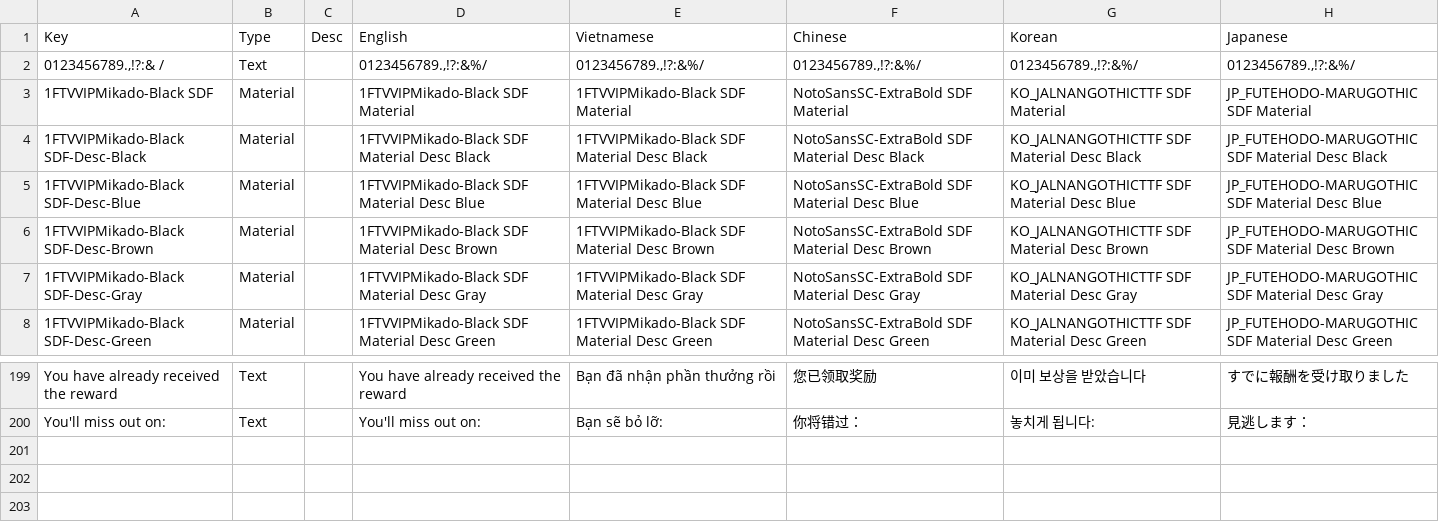
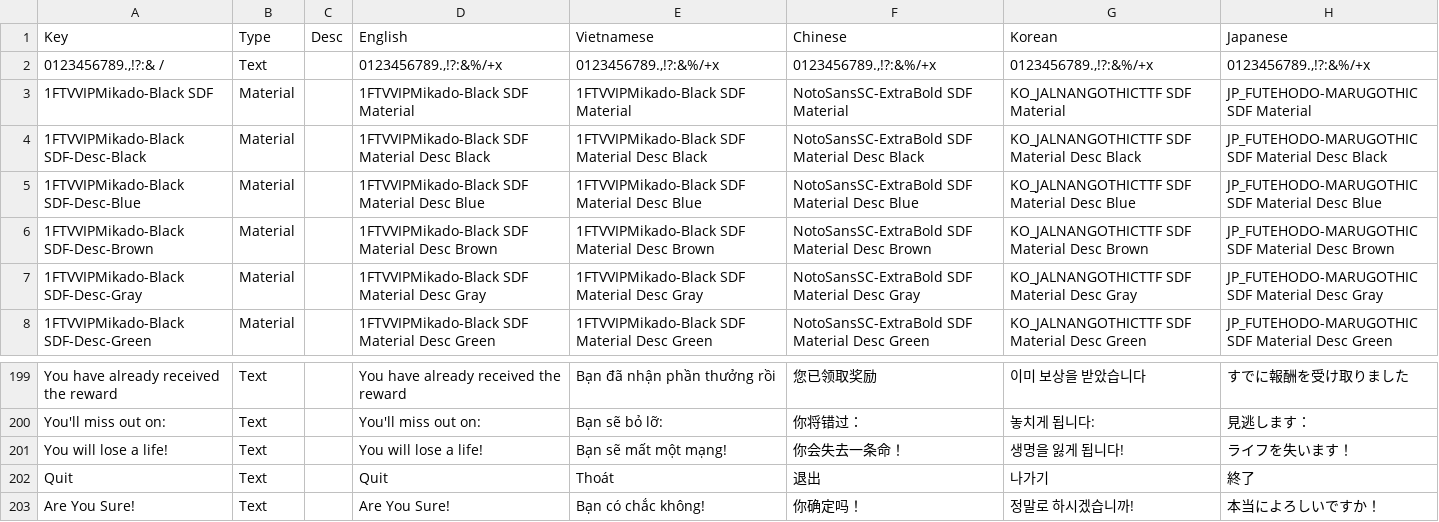
Before and after one commit to PolarisGameStudio/GrillSort3, a CSV file: Localization/LocalizationExport.csv, drawn as a sheet; only a part is shown, gaps mark what is left out.

```diff
--- a/Localization/LocalizationExport.csv
+++ b/Localization/LocalizationExport.csv
@@ -1,3 +1,3 @@
 Key,Type,Desc,English,Vietnamese,Chinese,Korean,Japanese
-"0123456789.,!?:& /",Text,,"0123456789.,!?:&%/","0123456789.,!?:&%/","0123456789.,!?:&%/","0123456789.,!?:&%/","0123456789.,!?:&%/"
+"0123456789.,!?:& /",Text,,"0123456789.,!?:&%/+x","0123456789.,!?:&%/+x","0123456789.,!?:&%/+x","0123456789.,!?:&%/+x","0123456789.,!?:&%/+x"
 1FTVVIPMikado-Black SDF,Material,,1FTVVIPMikado-Black SDF Material,1FTVVIPMikado-Black SDF Material,NotoSansSC-ExtraBold SDF Material,KO_JALNANGOTHICTTF SDF Material,JP_FUTEHODO-MARUGOTHIC SDF Material
@@ -200 +200,4 @@ You have already received the reward,Text,,You have already received the reward,
 You'll miss out on:,Text,,You'll miss out on:,Bạn sẽ bỏ lỡ:,你将错过：,놓치게 됩니다:,見逃します：
+"You will lose a life!","Text",,"You will lose a life!","Bạn sẽ mất một mạng!","你会失去一条命！","생명을 잃게 됩니다!","ライフを失います！"
+"Quit","Text",,"Quit","Thoát","退出","나가기","終了"
+"Are You Sure!","Text",,"Are You Sure!","Bạn có chắc không!","你确定吗！","정말로 하시겠습니까!","本当によろしいですか！"
```
Also changed, not shown: 42 other files.
